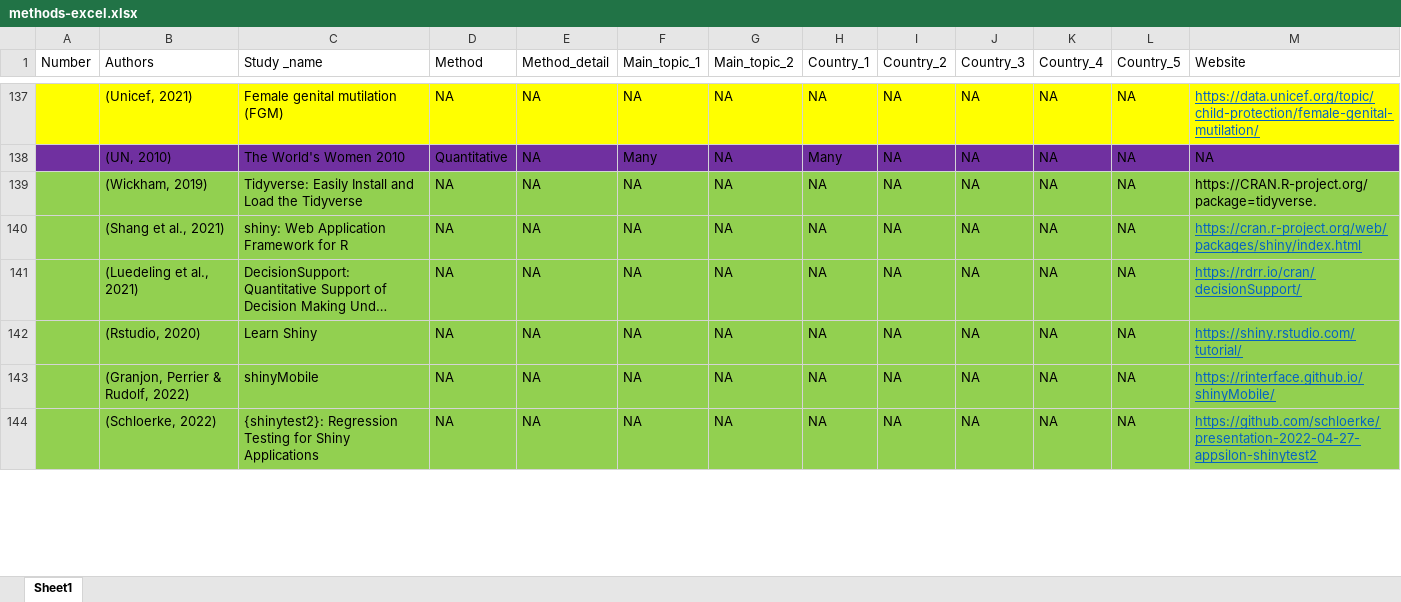
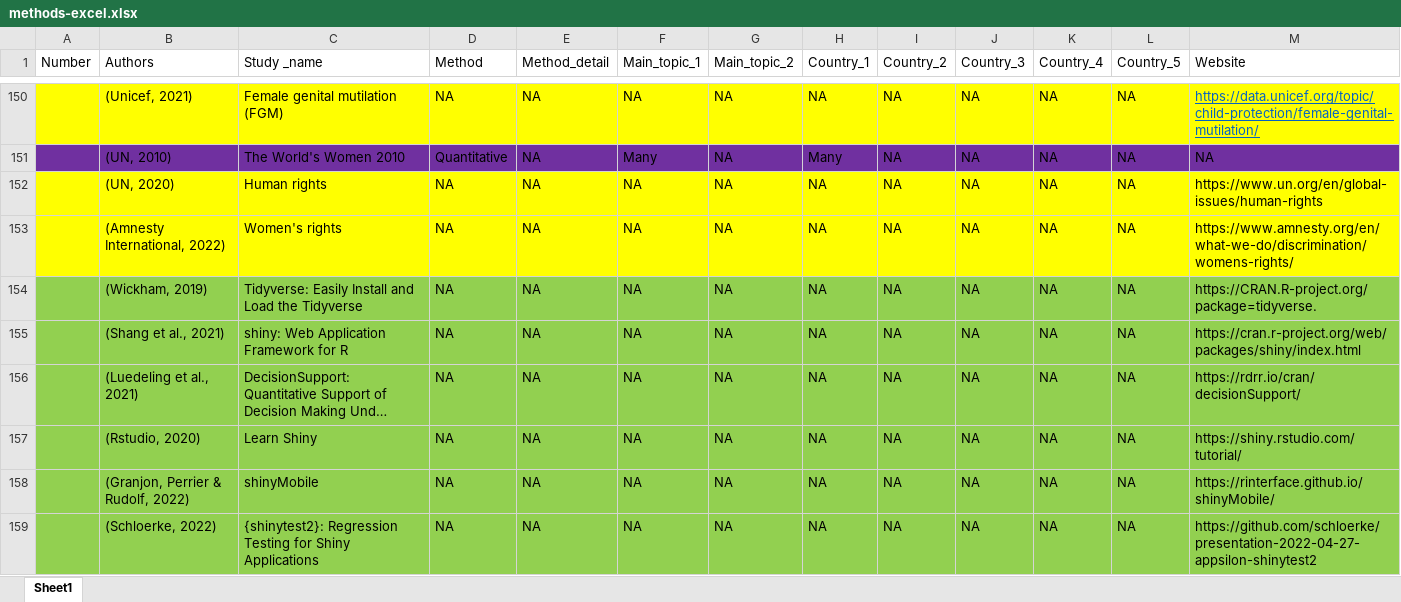
Before and after one commit to AlexandraKrause/Thesis, an Excel workbook: methods-excel.xlsx, sheet Sheet1, drawn as a sheet; only a part is shown, gaps mark what is left out; long unchanged cells end in …; values as stored, in another font and other column widths than the file's, no borders; addresses are those after the commit; the diff covers the shown part only; the diff names each change by its address in the sheet, - before the commit and + after, or states it on an @@ line.

```diff
--- a/methods-excel.xlsx (sheet Sheet1)
+++ b/methods-excel.xlsx (sheet Sheet1)
+row 152:  | (UN, 2020) | Human rights | NA | NA | NA | NA | NA | NA | NA | NA | NA | https://www.un.org/en/global-issues/human-rights
+row 153:  | (Amnesty International, 2022) | Women's rights | NA | NA | NA | NA | NA | NA | NA | NA | NA | https://www.amnesty.org/en/what-we-do/discrimination/womens-rights/
@@ M155:M159 underline: on → off, text colour: #0563C1 → black @@
```
Also changed, not shown: 19 added rows, 19 edited cells and cell formats elsewhere in this sheet, 3 other files.
